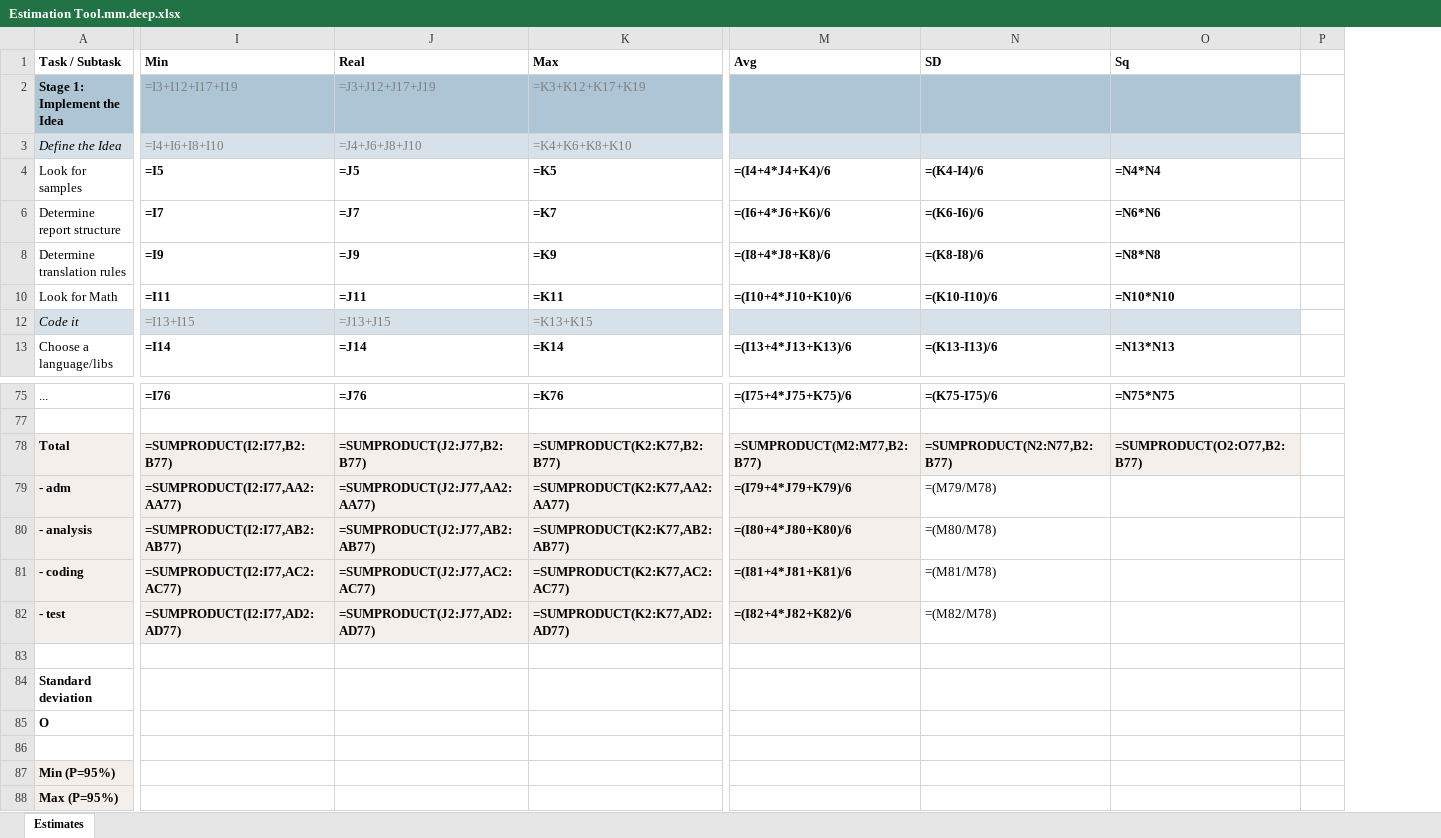
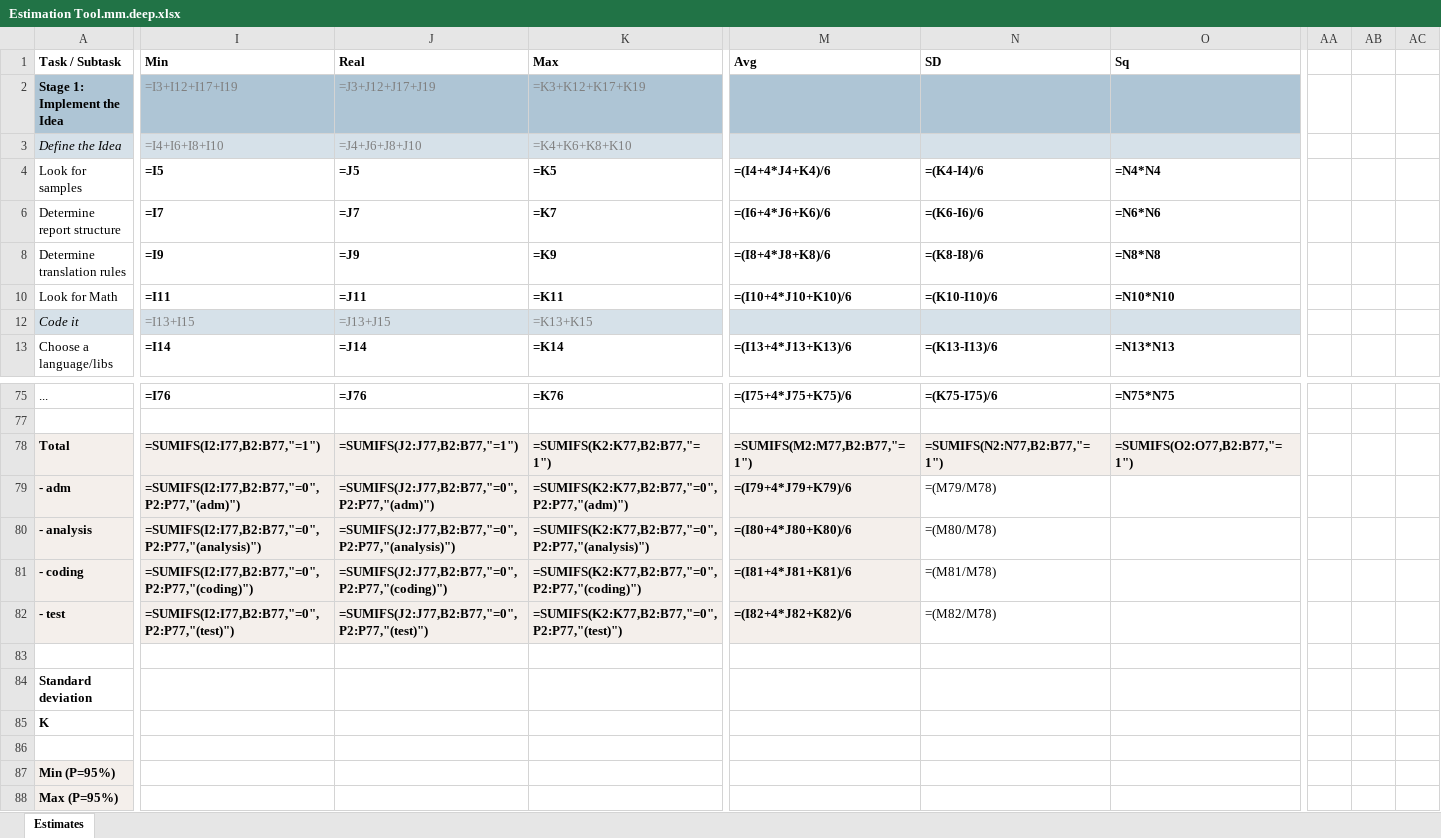
Before and after one commit to zhuj/estimation-tools, an Excel workbook: example/Estimation Tool.mm.deep.xlsx, sheet Estimates, drawn as a sheet; only a part is shown, gaps mark what is left out; values as stored, in another font and other column widths than the file's, no borders; formulas without a stored value are shown as written; removed rows and columns are numbered as before the commit, all else as after; the diff covers the shown part only; the diff names each change by its address in the sheet, - before the commit and + after, or states it on an @@ line.

Commit message:
Role & Stage columns filters by column, global factor (fix tests)

```diff
--- a/example/Estimation Tool.mm.deep.xlsx (sheet Estimates)
+++ b/example/Estimation Tool.mm.deep.xlsx (sheet Estimates)
@@ column P hidden, empty @@
@@ column AA unhidden, empty @@
@@ column AB unhidden, empty @@
@@ column AC unhidden, empty @@
-I78 (Min): =SUMPRODUCT(I2:I77,B2:B77)
+I78 (Min): =SUMIFS(I2:I77,B2:B77,"=1")
-J78 (Real): =SUMPRODUCT(J2:J77,B2:B77)
+J78 (Real): =SUMIFS(J2:J77,B2:B77,"=1")
-K78 (Max): =SUMPRODUCT(K2:K77,B2:B77)
+K78 (Max): =SUMIFS(K2:K77,B2:B77,"=1")
-M78 (Avg): =SUMPRODUCT(M2:M77,B2:B77)
+M78 (Avg): =SUMIFS(M2:M77,B2:B77,"=1")
-N78 (SD): =SUMPRODUCT(N2:N77,B2:B77)
+N78 (SD): =SUMIFS(N2:N77,B2:B77,"=1")
-O78 (Sq): =SUMPRODUCT(O2:O77,B2:B77)
+O78 (Sq): =SUMIFS(O2:O77,B2:B77,"=1")
-I79 (Min): =SUMPRODUCT(I2:I77,AA2:AA77)
+I79 (Min): =SUMIFS(I2:I77,B2:B77,"=0",P2:P77,"(adm)")
-J79 (Real): =SUMPRODUCT(J2:J77,AA2:AA77)
+J79 (Real): =SUMIFS(J2:J77,B2:B77,"=0",P2:P77,"(adm)")
-K79 (Max): =SUMPRODUCT(K2:K77,AA2:AA77)
+K79 (Max): =SUMIFS(K2:K77,B2:B77,"=0",P2:P77,"(adm)")
-I80 (Min): =SUMPRODUCT(I2:I77,AB2:AB77)
+I80 (Min): =SUMIFS(I2:I77,B2:B77,"=0",P2:P77,"(analysis)")
-J80 (Real): =SUMPRODUCT(J2:J77,AB2:AB77)
+J80 (Real): =SUMIFS(J2:J77,B2:B77,"=0",P2:P77,"(analysis)")
-K80 (Max): =SUMPRODUCT(K2:K77,AB2:AB77)
+K80 (Max): =SUMIFS(K2:K77,B2:B77,"=0",P2:P77,"(analysis)")
-I81 (Min): =SUMPRODUCT(I2:I77,AC2:AC77)
+I81 (Min): =SUMIFS(I2:I77,B2:B77,"=0",P2:P77,"(coding)")
-J81 (Real): =SUMPRODUCT(J2:J77,AC2:AC77)
+J81 (Real): =SUMIFS(J2:J77,B2:B77,"=0",P2:P77,"(coding)")
-K81 (Max): =SUMPRODUCT(K2:K77,AC2:AC77)
+K81 (Max): =SUMIFS(K2:K77,B2:B77,"=0",P2:P77,"(coding)")
-I82 (Min): =SUMPRODUCT(I2:I77,AD2:AD77)
+I82 (Min): =SUMIFS(I2:I77,B2:B77,"=0",P2:P77,"(test)")
-J82 (Real): =SUMPRODUCT(J2:J77,AD2:AD77)
+J82 (Real): =SUMIFS(J2:J77,B2:B77,"=0",P2:P77,"(test)")
-K82 (Max): =SUMPRODUCT(K2:K77,AD2:AD77)
+K82 (Max): =SUMIFS(K2:K77,B2:B77,"=0",P2:P77,"(test)")
-A85 (Task / Subtask): O
+A85 (Task / Subtask): K
```
Also changed, not shown: 1 added column elsewhere in this sheet, hidden cells, example/Estimation Tool.mm.filter.xlsx, example/Estimation Tool.mm.mvp.f.xlsx, 12 other files.
